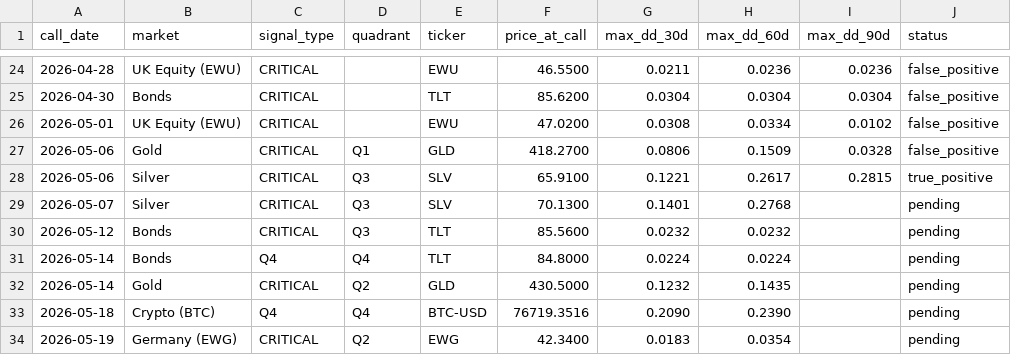
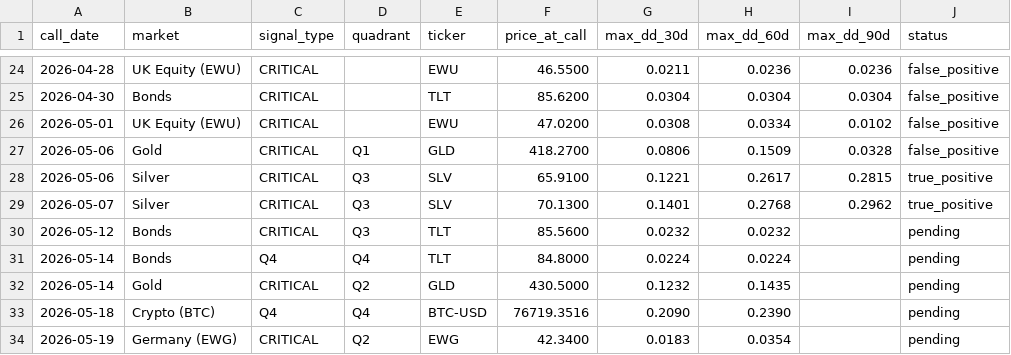
Before and after one commit to vonlambda/lambda-f-dashboard, a CSV file: outcomes.csv, drawn as a sheet; only a part is shown, gaps mark what is left out.

```diff
--- a/outcomes.csv
+++ b/outcomes.csv
@@ -28,3 +28,3 @@ call_date,market,signal_type,quadrant,ticker,price_at_call,max_dd_30d,max_dd_60d
 2026-05-06,Silver,CRITICAL,Q3,SLV,65.9100,0.1221,0.2617,0.2815,true_positive
-2026-05-07,Silver,CRITICAL,Q3,SLV,70.1300,0.1401,0.2768,,pending
+2026-05-07,Silver,CRITICAL,Q3,SLV,70.1300,0.1401,0.2768,0.2962,true_positive
 2026-05-12,Bonds,CRITICAL,Q3,TLT,85.5600,0.0232,0.0232,,pending
```
